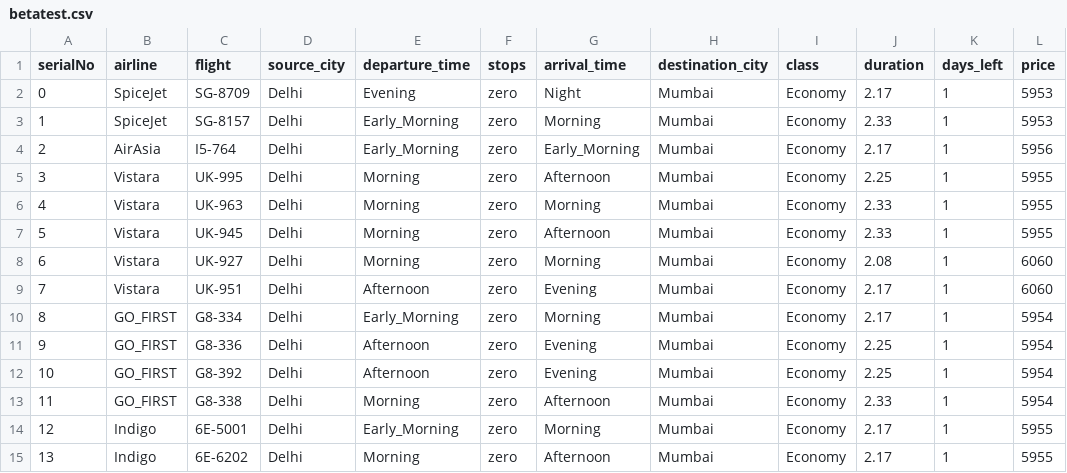
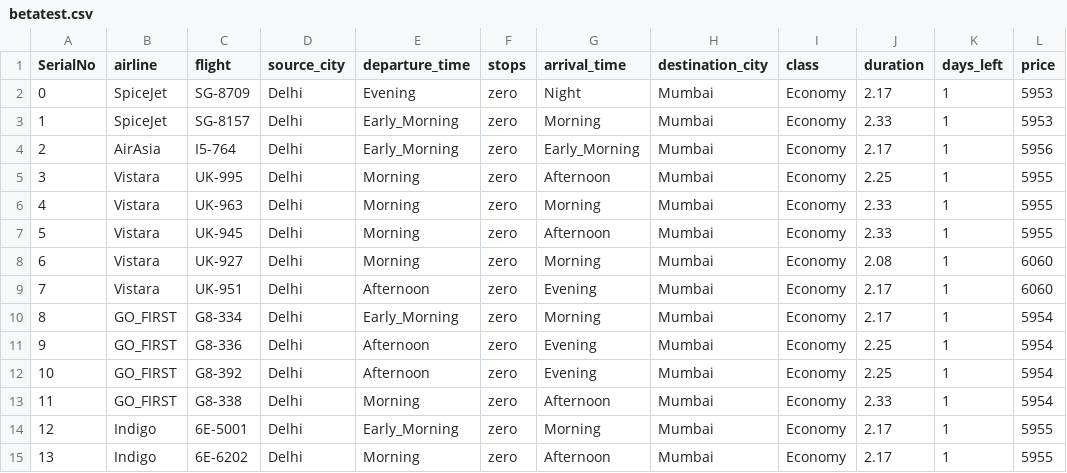
Before and after one commit to LogicAL007/Airline-Data-Pipeline, a CSV file: client/betatest.csv, drawn as a sheet.

```diff
--- a/client/betatest.csv
+++ b/client/betatest.csv
@@ -1,2 +1,2 @@
-serialNo,airline,flight,source_city,departure_time,stops,arrival_time,destination_city,class,duration,days_left,price
+SerialNo,airline,flight,source_city,departure_time,stops,arrival_time,destination_city,class,duration,days_left,price
 0,SpiceJet,SG-8709,Delhi,Evening,zero,Night,Mumbai,Economy,2.17,1,5953
```
Also changed, not shown: 5 other files.
